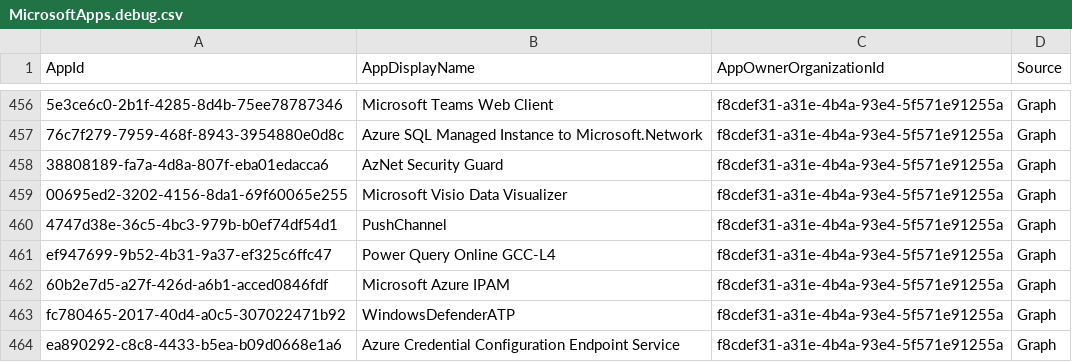
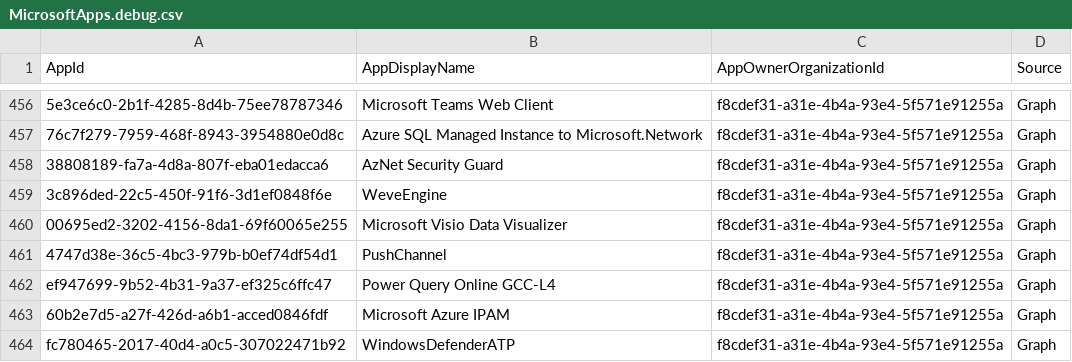
Before and after one commit to merill/microsoft-info, a CSV file: _info/MicrosoftApps.debug.csv, drawn as a sheet; only a part is shown, gaps mark what is left out; the shorter side is filled out with more unchanged rows.

```diff
--- a/_info/MicrosoftApps.debug.csv
+++ b/_info/MicrosoftApps.debug.csv
@@ -458,2 +458,3 @@
 "38808189-fa7a-4d8a-807f-eba01edacca6","AzNet Security Guard","f8cdef31-a31e-4b4a-93e4-5f571e91255a","Graph"
+"3c896ded-22c5-450f-91f6-3d1ef0848f6e","WeveEngine","f8cdef31-a31e-4b4a-93e4-5f571e91255a","Graph"
 "00695ed2-3202-4156-8da1-69f60065e255","Microsoft Visio Data Visualizer","f8cdef31-a31e-4b4a-93e4-5f571e91255a","Graph"
```
Also changed, not shown: _info/MicrosoftApps.csv, 1 other file.
